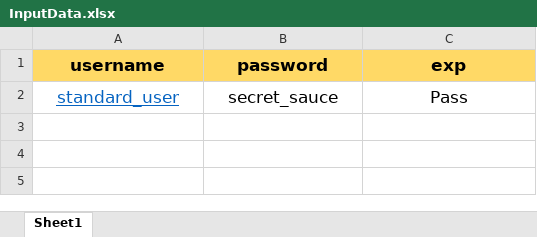
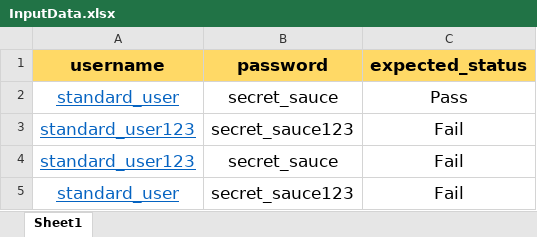
Before and after one commit to LeoPrabhakar/saucedemo_E2E_Test, an Excel workbook: test_data/InputData.xlsx, sheet Sheet1, drawn as a sheet; values as stored, in another font and other column widths than the file's, no borders; the diff names each change by its address in the sheet, - before the commit and + after, or states it on an @@ line.

```diff
--- a/test_data/InputData.xlsx (sheet Sheet1)
+++ b/test_data/InputData.xlsx (sheet Sheet1)
-C1: exp
+C1: expected_status
+row 3: standard_user123 | secret_sauce123 | Fail
+row 4: standard_user123 | secret_sauce | Fail
+row 5: standard_user | secret_sauce123 | Fail
```
Also changed, not shown: 3 other files.
